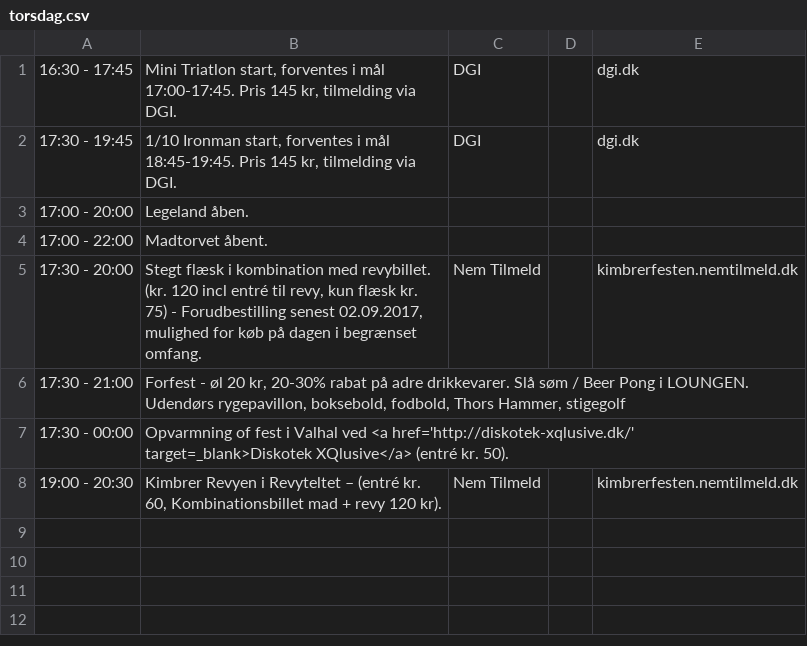
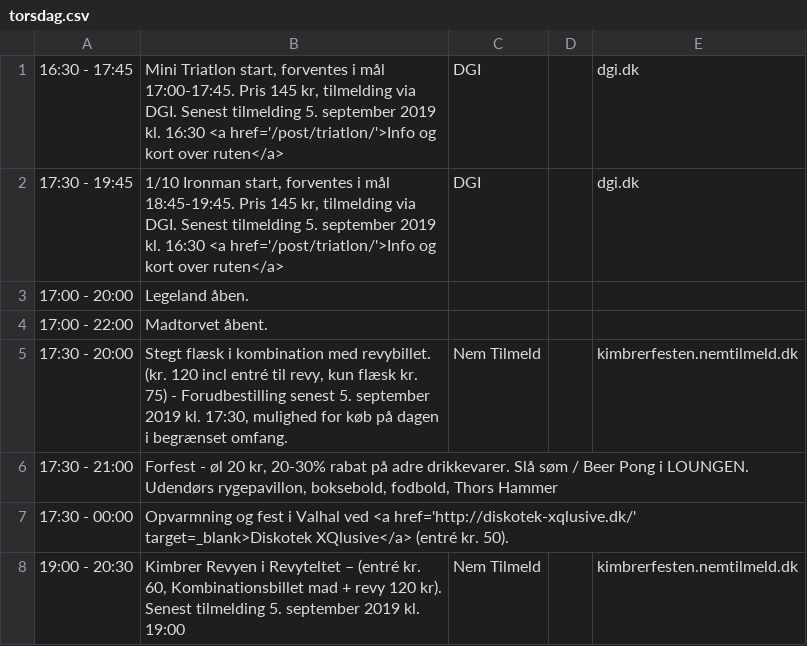
Before and after one commit to kimbrerfesten/kimbrerfesten, a CSV file: content/program/torsdag.csv, drawn as a sheet.

```diff
--- a/content/program/torsdag.csv
+++ b/content/program/torsdag.csv
@@ -1,8 +1,8 @@
-16:30 - 17:45;Mini Triatlon start, forventes i mål 17:00-17:45. Pris 145 kr, tilmelding via DGI.;DGI;;dgi.dk
-17:30 - 19:45;1/10 Ironman start, forventes i mål 18:45-19:45. Pris 145 kr, tilmelding via DGI.;DGI;;dgi.dk
+16:30 - 17:45;Mini Triatlon start, forventes i mål 17:00-17:45. Pris 145 kr, tilmelding via DGI. Senest tilmelding 5. september 2019 kl. 16:30 <a href='/post/triatlon/'>Info og kort over ruten</a>;DGI;;dgi.dk
+17:30 - 19:45;1/10 Ironman start, forventes i mål 18:45-19:45. Pris 145 kr, tilmelding via DGI. Senest tilmelding 5. september 2019 kl. 16:30 <a href='/post/triatlon/'>Info og kort over ruten</a>;DGI;;dgi.dk
 17:00 - 20:00;Legeland åben.;;;
 17:00 - 22:00;Madtorvet åbent.;;;
-17:30 - 20:00;Stegt flæsk i kombination med revybillet. (kr. 120 incl entré  til  revy, kun flæsk kr. 75) - Forudbestilling senest 02.09.2017, mulighed for køb på dagen i begrænset omfang.;Nem Tilmeld;;kimbrerfesten.nemtilmeld.dk
-17:30 - 21:00;Forfest - øl 20 kr, 20-30% rabat på adre drikkevarer. Slå søm / Beer Pong i LOUNGEN. Udendørs rygepavillon, boksebold, fodbold, Thors Hammer, stigegolf;;;
-17:30 - 00:00;Opvarmning of fest i Valhal ved <a href='http://diskotek-xqlusive.dk/' target=_blank>Diskotek XQlusive</a> (entré kr. 50). ;;;
-19:00 - 20:30;Kimbrer Revyen i Revyteltet – (entré kr. 60, Kombinationsbillet mad + revy 120 kr).;Nem Tilmeld;;kimbrerfesten.nemtilmeld.dk
+17:30 - 20:00;Stegt flæsk i kombination med revybillet. (kr. 120 incl entré  til  revy, kun flæsk kr. 75) - Forudbestilling senest 5. september 2019 kl. 17:30, mulighed for køb på dagen i begrænset omfang.;Nem Tilmeld;;kimbrerfesten.nemtilmeld.dk
+17:30 - 21:00;Forfest - øl 20 kr, 20-30% rabat på adre drikkevarer. Slå søm / Beer Pong i LOUNGEN. Udendørs rygepavillon, boksebold, fodbold, Thors Hammer;;;
+17:30 - 00:00;Opvarmning og fest i Valhal ved <a href='http://diskotek-xqlusive.dk/' target=_blank>Diskotek XQlusive</a> (entré kr. 50). ;;;
+19:00 - 20:30;Kimbrer Revyen i Revyteltet – (entré kr. 60, Kombinationsbillet mad + revy 120 kr). Senest tilmelding 5. september 2019 kl. 19:00;Nem Tilmeld;;kimbrerfesten.nemtilmeld.dk
```
Also changed, not shown: content/program/fredag.csv, content/program/loerdag.csv, 6 other files.
